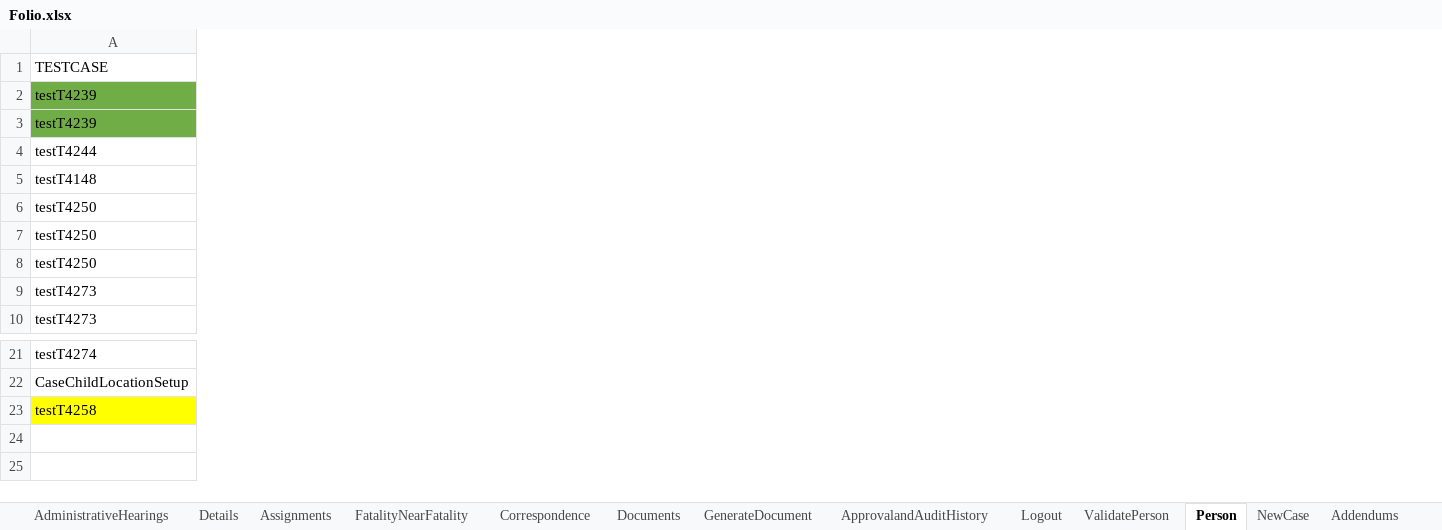
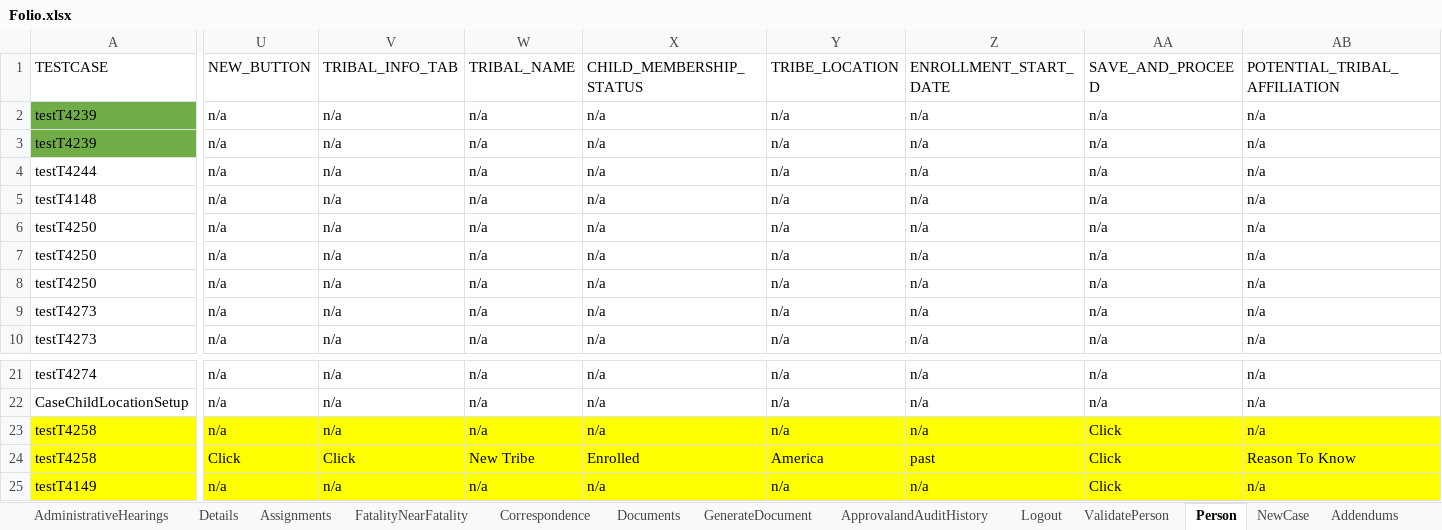
Before and after one commit to Devendra007-star/TestData, an Excel workbook: Folio.xlsx, sheet Person, drawn as a sheet; only a part is shown, gaps mark what is left out; values as stored, in another font and other column widths than the file's, no borders; rows hold the shown columns only; the diff names each change by its address in the sheet, - before the commit and + after, or states it on an @@ line.

Commit message:
Add files via upload

```diff
--- a/Folio.xlsx (sheet Person)
+++ b/Folio.xlsx (sheet Person)
+column U (NEW_BUTTON), rows 2-10: all n/a; rows 21-23: all n/a
+column V (TRIBAL_INFO_TAB), rows 2-10: all n/a; rows 21-23: all n/a
+column W (TRIBAL_NAME), rows 2-10: all n/a; rows 21-23: all n/a
+column X (CHILD_MEMBERSHIP_STATUS), rows 2-10: all n/a; rows 21-23: all n/a
+column Y (TRIBE_LOCATION), rows 2-10: all n/a; rows 21-23: all n/a
+column Z (ENROLLMENT_START_DATE), rows 2-10: all n/a; rows 21-23: all n/a
+column AA (SAVE_AND_PROCEED), rows 2-10: all n/a; rows 21-23: n/a | n/a | Click
+column AB (POTENTIAL_TRIBAL_AFFILIATION), rows 2-10: all n/a; rows 21-23: all n/a
+row 24: testT4258 | Click | Click | New Tribe | Enrolled | America | past | Click | Reason To Know
+row 25: testT4149 | n/a | n/a | n/a | n/a | n/a | n/a | Click | n/a
```
Also changed, not shown: sheet Assignments, sheet Details.
